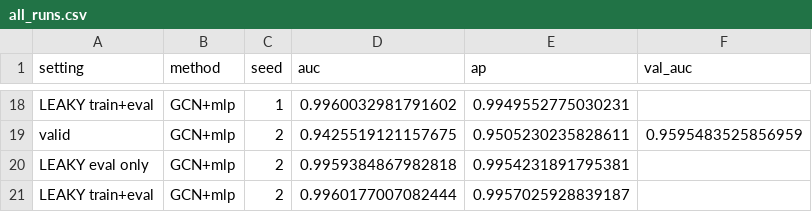
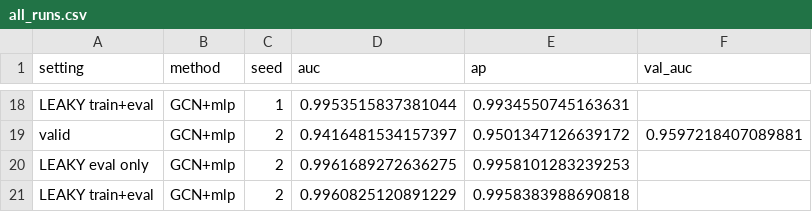
Before and after one commit to simachewalamneh/graphprobe, a CSV file: results/link_prediction/all_runs.csv, drawn as a sheet; only a part is shown, gaps mark what is left out; the diff covers the shown part only; the diff names each change by its address in the sheet, - before the commit and + after, or states it on an @@ line.

```diff
--- a/results/link_prediction/all_runs.csv
+++ b/results/link_prediction/all_runs.csv
-D18 (auc): 0.9960032981791602
+D18 (auc): 0.9953515837381044
-E18 (ap): 0.9949552775030231
+E18 (ap): 0.9934550745163631
-D19 (auc): 0.9425519121157675
+D19 (auc): 0.9416481534157397
-E19 (ap): 0.9505230235828611
+E19 (ap): 0.9501347126639172
-F19 (val_auc): 0.9595483525856959
+F19 (val_auc): 0.9597218407089881
-D20 (auc): 0.9959384867982818
+D20 (auc): 0.9961689272636275
-E20 (ap): 0.9954231891795381
+E20 (ap): 0.9958101283239253
-D21 (auc): 0.9960177007082444
+D21 (auc): 0.9960825120891229
-E21 (ap): 0.9957025928839187
+E21 (ap): 0.9958383988690818
```
Also changed, not shown: 32 edited cells elsewhere in this file, results/cora_benchmark/comparison.csv, results/cora_benchmark/final_runs.csv, 9 other files.
